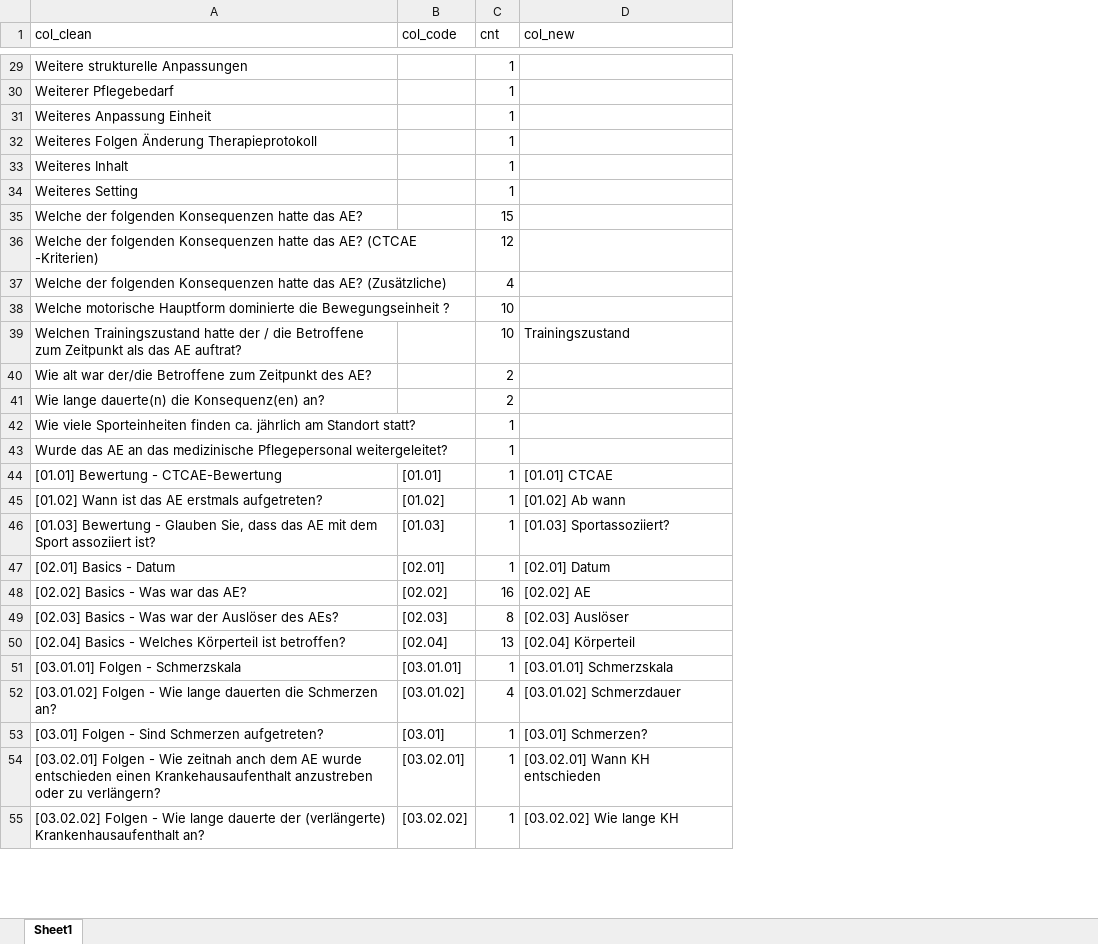
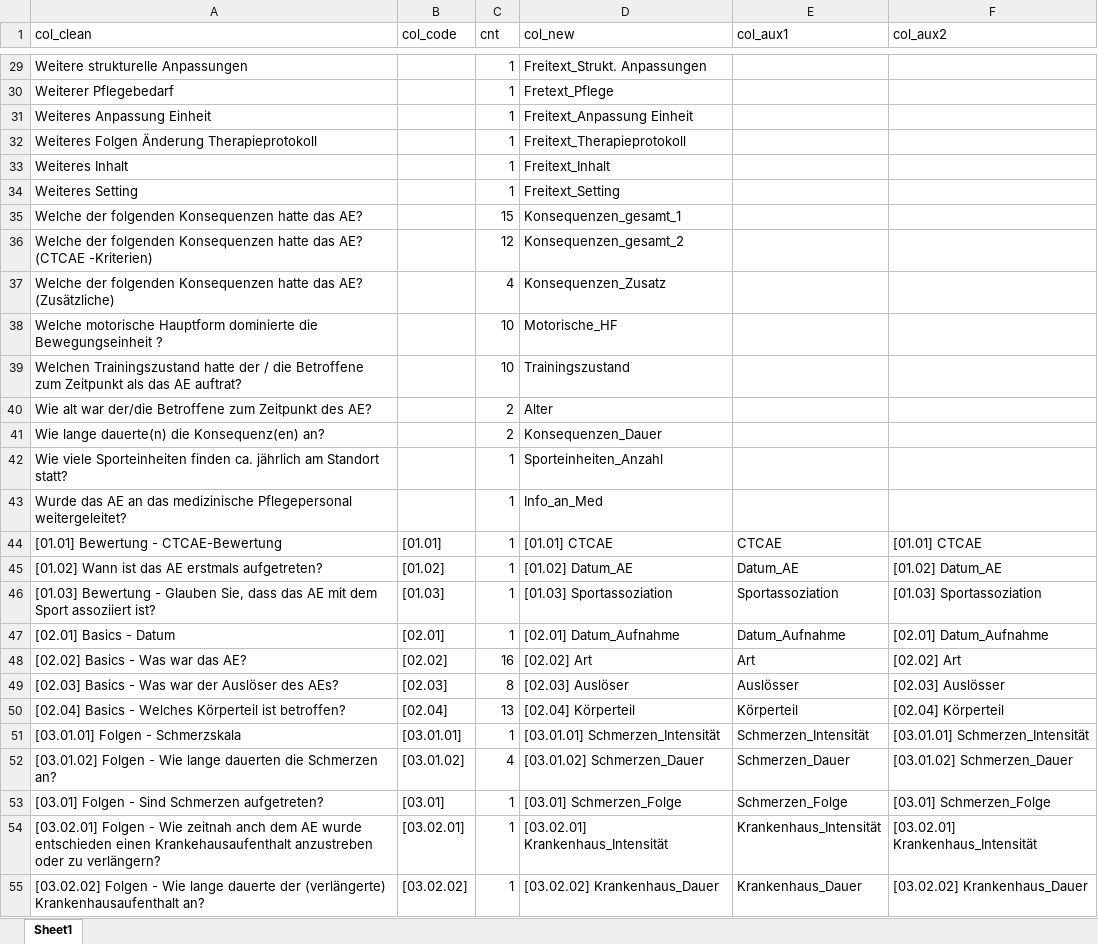
Before and after one commit to smeisegeier/sport-adverse-events, an Excel workbook: data/in/df_csv_cols.xlsx, sheet Sheet1, drawn as a sheet; only a part is shown, gaps mark what is left out; values as stored, in another font and other column widths than the file's, no cell formats; the diff covers the shown part only; the diff names each change by its address in the sheet, - before the commit and + after, or states it on an @@ line.

Commit message:
refined column names in pipeline

```diff
--- a/data/in/df_csv_cols.xlsx (sheet Sheet1)
+++ b/data/in/df_csv_cols.xlsx (sheet Sheet1)
+column E (col_aux1), rows 44-55: CTCAE | Datum_AE | Sportassoziation | Datum_Aufnahme | Art | Auslösser | Körperteil | Schmerzen_Intensität | Schmerzen_Dauer | Schmerzen_Folge | Krankenhaus_Intensität | Krankenhaus_Dauer
+column F (col_aux2), rows 44-55: [01.01] CTCAE | [01.02] Datum_AE | [01.03] Sportassoziation | [02.01] Datum_Aufnahme | [02.02] Art | [02.03] Auslösser | [02.04] Körperteil | [03.01.01] Schmerzen_Intensität | [03.01.02] Schmerzen_Dauer | [03.01] Schmerzen_Folge | [03.02.01] Krankenhaus_Intensität | [03.02.02] Krankenhaus_Dauer
-D29 (col_new): (empty)
+D29 (col_new): Freitext_Strukt. Anpassungen
-D30 (col_new): (empty)
+D30 (col_new): Fretext_Pflege
-D31 (col_new): (empty)
+D31 (col_new): Freitext_Anpassung Einheit
-D32 (col_new): (empty)
+D32 (col_new): Freitext_Therapieprotokoll
-D33 (col_new): (empty)
+D33 (col_new): Freitext_Inhalt
-D34 (col_new): (empty)
+D34 (col_new): Freitext_Setting
-D35 (col_new): (empty)
+D35 (col_new): Konsequenzen_gesamt_1
-D36 (col_new): (empty)
+D36 (col_new): Konsequenzen_gesamt_2
-D37 (col_new): (empty)
+D37 (col_new): Konsequenzen_Zusatz
-D38 (col_new): (empty)
+D38 (col_new): Motorische_HF
-D40 (col_new): (empty)
+D40 (col_new): Alter
-D41 (col_new): (empty)
+D41 (col_new): Konsequenzen_Dauer
-D42 (col_new): (empty)
+D42 (col_new): Sporteinheiten_Anzahl
-D43 (col_new): (empty)
+D43 (col_new): Info_an_Med
-D45 (col_new): [01.02] Ab wann
+D45 (col_new): [01.02] Datum_AE
-D46 (col_new): [01.03] Sportassoziiert?
+D46 (col_new): [01.03] Sportassoziation
-D47 (col_new): [02.01] Datum
+D47 (col_new): [02.01] Datum_Aufnahme
-D48 (col_new): [02.02] AE
+D48 (col_new): [02.02] Art
-D51 (col_new): [03.01.01] Schmerzskala
+D51 (col_new): [03.01.01] Schmerzen_Intensität
-D52 (col_new): [03.01.02] Schmerzdauer
+D52 (col_new): [03.01.02] Schmerzen_Dauer
-D53 (col_new): [03.01] Schmerzen?
+D53 (col_new): [03.01] Schmerzen_Folge
-D54 (col_new): [03.02.01] Wann KH entschieden
+D54 (col_new): [03.02.01] Krankenhaus_Intensität
-D55 (col_new): [03.02.02] Wie lange KH
+D55 (col_new): [03.02.02] Krankenhaus_Dauer
```
Also changed, not shown: 2 added rows and 86 edited cells elsewhere in this sheet, cell formats, 5 other files.
